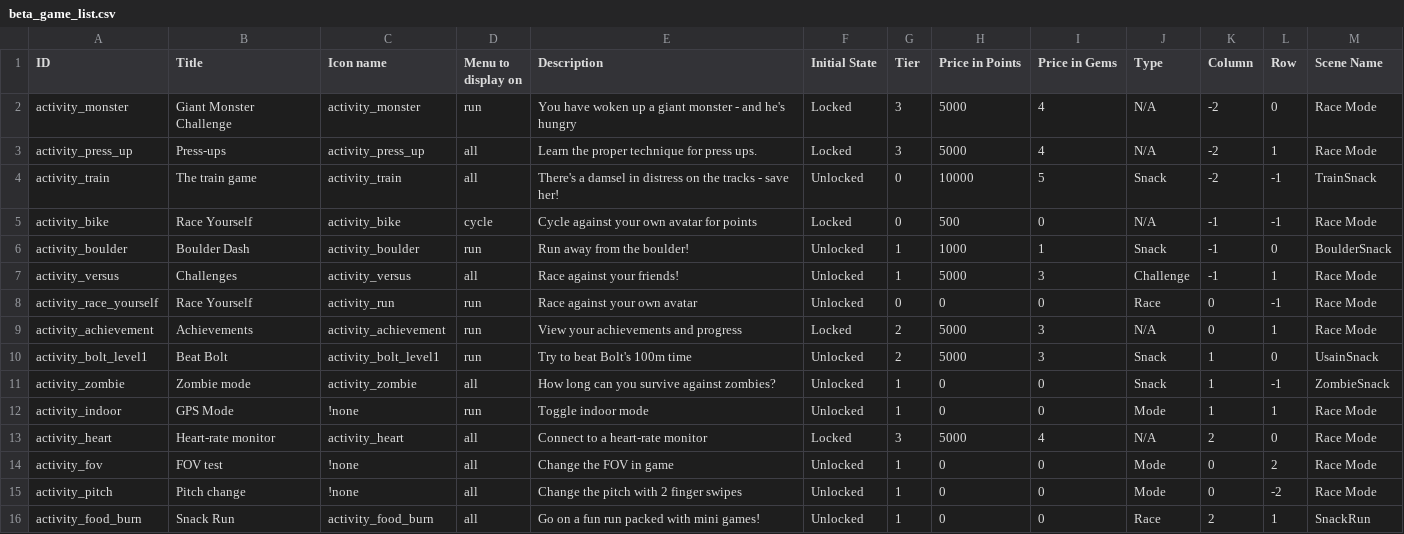
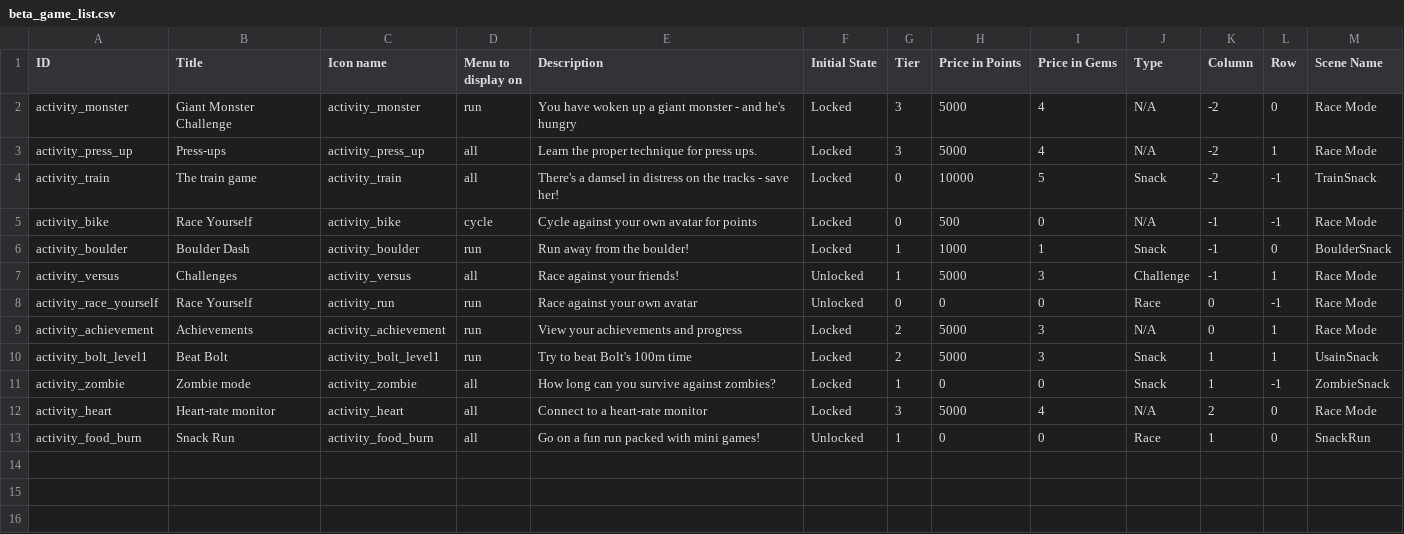
Before and after one commit to weseethrough/UnityApp, a CSV file: GlassFitUnity/Assets/Plugins/Android/res/raw/beta_game_list.csv, drawn as a sheet.

Commit message:
Updated hex menu

```diff
--- a/GlassFitUnity/Assets/Plugins/Android/res/raw/beta_game_list.csv
+++ b/GlassFitUnity/Assets/Plugins/Android/res/raw/beta_game_list.csv
@@ -3,5 +3,5 @@ activity_monster,Giant Monster Challenge,activity_monster,run,You have woken up
 activity_press_up,Press-ups,activity_press_up,all,Learn the proper technique for press ups.,Locked,3,5000,4,N/A,-2,1,Race Mode
-activity_train,The train game,activity_train,all,There's a damsel in distress on the tracks - save her!,Unlocked,0,10000,5,Snack,-2,-1,TrainSnack
+activity_train,The train game,activity_train,all,There's a damsel in distress on the tracks - save her!,Locked,0,10000,5,Snack,-2,-1,TrainSnack
 activity_bike,Race Yourself,activity_bike,cycle,Cycle against your own avatar for points,Locked,0,500,0,N/A,-1,-1,Race Mode
-activity_boulder,Boulder Dash,activity_boulder,run,Run away from the boulder!,Unlocked,1,1000,1,Snack,-1,0,BoulderSnack
+activity_boulder,Boulder Dash,activity_boulder,run,Run away from the boulder!,Locked,1,1000,1,Snack,-1,0,BoulderSnack
 activity_versus,Challenges,activity_versus,all,Race against your friends!,Unlocked,1,5000,3,Challenge,-1,1,Race Mode
@@ -9,8 +9,5 @@ activity_race_yourself,Race Yourself,activity_run,run,Race against your own avat
 activity_achievement,Achievements,activity_achievement,run,View your achievements and progress,Locked,2,5000,3,N/A,0,1,Race Mode
-activity_bolt_level1,Beat Bolt,activity_bolt_level1,run,Try to beat Bolt's 100m time,Unlocked,2,5000,3,Snack,1,0,UsainSnack
-activity_zombie,Zombie mode,activity_zombie,all,How long can you survive against zombies?,Unlocked,1,0,0,Snack,1,-1,ZombieSnack
-activity_indoor,GPS Mode,!none,run,Toggle indoor mode,Unlocked,1,0,0,Mode,1,1,Race Mode
+activity_bolt_level1,Beat Bolt,activity_bolt_level1,run,Try to beat Bolt's 100m time,Locked,2,5000,3,Snack,1,1,UsainSnack
+activity_zombie,Zombie mode,activity_zombie,all,How long can you survive against zombies?,Locked,1,0,0,Snack,1,-1,ZombieSnack
 activity_heart,Heart-rate monitor,activity_heart,all,Connect to a heart-rate monitor,Locked,3,5000,4,N/A,2,0,Race Mode
-activity_fov,FOV test,!none,all,Change the FOV in game,Unlocked,1,0,0,Mode,0,2,Race Mode
-activity_pitch,Pitch change,!none,all,Change the pitch with 2 finger swipes,Unlocked,1,0,0,Mode,0,-2,Race Mode
-activity_food_burn,Snack Run,activity_food_burn,all,Go on a fun run packed with mini games!,Unlocked,1,0,0,Race,2,1,SnackRun
+activity_food_burn,Snack Run,activity_food_burn,all,Go on a fun run packed with mini games!,Unlocked,1,0,0,Race,1,0,SnackRun
```
